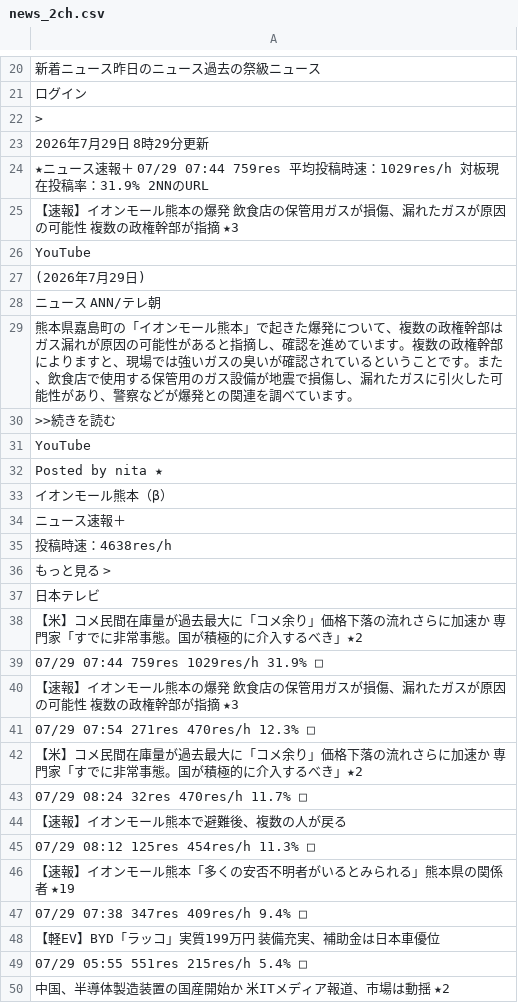
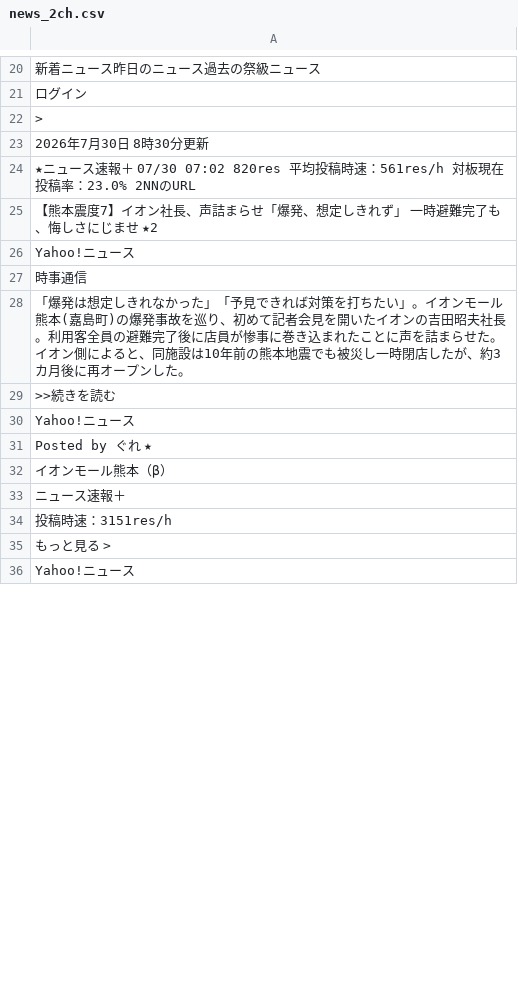
Before and after one commit to keroppa88/news, a CSV file: news_2ch.csv, drawn as a sheet; only a part is shown, gaps mark what is left out; the shorter side is filled out with more unchanged rows; the diff covers the shown part only.

```diff
--- a/news_2ch.csv
+++ b/news_2ch.csv
@@ -22,29 +22,13 @@
 ">"
-"2026年7月29日 8時29分更新"
-"★ニュース速報＋ 07/29 07:44 759res 平均投稿時速：1029res/h 対板現在投稿率：31.9% 2NNのURL "
-"【速報】イオンモール熊本の爆発 飲食店の保管用ガスが損傷、漏れたガスが原因の可能性 複数の政権幹部が指摘 ★3"
-"YouTube"
-"(2026年7月29日)"
-"ニュース ANN/テレ朝"
-"熊本県嘉島町の「イオンモール熊本」で起きた爆発について、複数の政権幹部はガス漏れが原因の可能性があると指摘し、確認を進めています。複数の政権幹部によりますと、現場では強いガスの臭いが確認されているということです。また、飲食店で使用する保管用のガス設備が地震で損傷し、漏れたガスに引火した可能性があり、警察などが爆発との関連を調べています。"
+"2026年7月30日 8時30分更新"
+"★ニュース速報＋ 07/30 07:02 820res 平均投稿時速：561res/h 対板現在投稿率：23.0% 2NNのURL "
+"【熊本震度7】イオン社長、声詰まらせ「爆発、想定しきれず」 一時避難完了も、悔しさにじませ ★2"
+"Yahoo!ニュース"
+"時事通信"
+"「爆発は想定しきれなかった」「予見できれば対策を打ちたい」。イオンモール熊本(嘉島町)の爆発事故を巡り、初めて記者会見を開いたイオンの吉田昭夫社長。利用客全員の避難完了後に店員が惨事に巻き込まれたことに声を詰まらせた。イオン側によると、同施設は10年前の熊本地震でも被災し一時閉店したが、約3カ月後に再オープンした。"
 ">>続きを読む"
-"YouTube"
-"Posted by nita ★"
+"Yahoo!ニュース"
+"Posted by ぐれ ★"
 "イオンモール熊本（β）"
 "ニュース速報＋"
-"投稿時速：4638res/h"
-"もっと見る >"
-"日本テレビ"
-"【米】コメ民間在庫量が過去最大に「コメ余り」価格下落の流れさらに加速か 専門家「すでに非常事態。国が積極的に介入するべき」★2"
-"07/29 07:44 759res 1029res/h 31.9% □"
-"【速報】イオンモール熊本の爆発 飲食店の保管用ガスが損傷、漏れたガスが原因の可能性 複数の政権幹部が指摘 ★3 "
-"07/29 07:54 271res 470res/h 12.3% □"
-"【米】コメ民間在庫量が過去最大に「コメ余り」価格下落の流れさらに加速か 専門家「すでに非常事態。国が積極的に介入するべき」★2 "
-"07/29 08:24 32res 470res/h 11.7% □"
-"【速報】イオンモール熊本で避難後、複数の人が戻る"
-"07/29 08:12 125res 454res/h 11.3% □"
-"【速報】イオンモール熊本「多くの安否不明者がいるとみられる」熊本県の関係者 ★19 "
-"07/29 07:38 347res 409res/h 9.4% □"
-"【軽EV】BYD「ラッコ」実質199万円 装備充実、補助金は日本車優位"
-"07/29 05:55 551res 215res/h 5.4% □"
-"中国、半導体製造装置の国産開始か 米ITメディア報道、市場は動揺 ★2 "
+"投稿時速：3151res/h"
```
Also changed, not shown: 35 added rows, 25 removed rows, 6 moved rows and 85 edited cells elsewhere in this file, news.csv, news_ai.csv, 12 other files.
